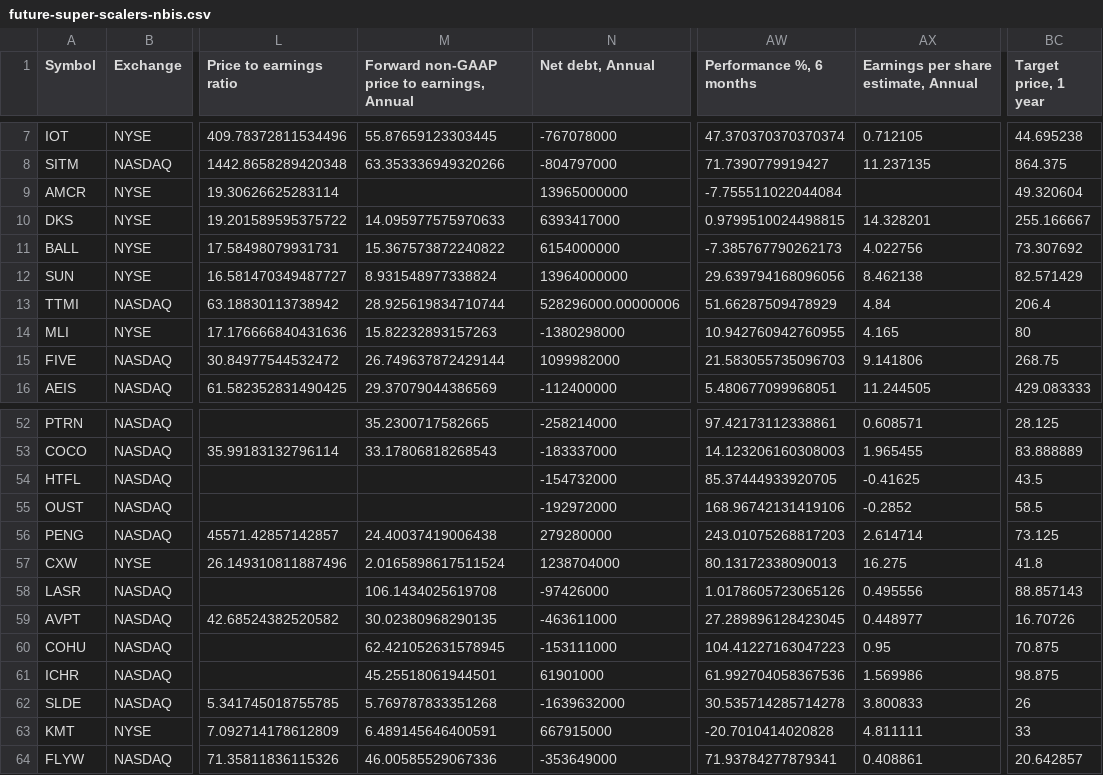
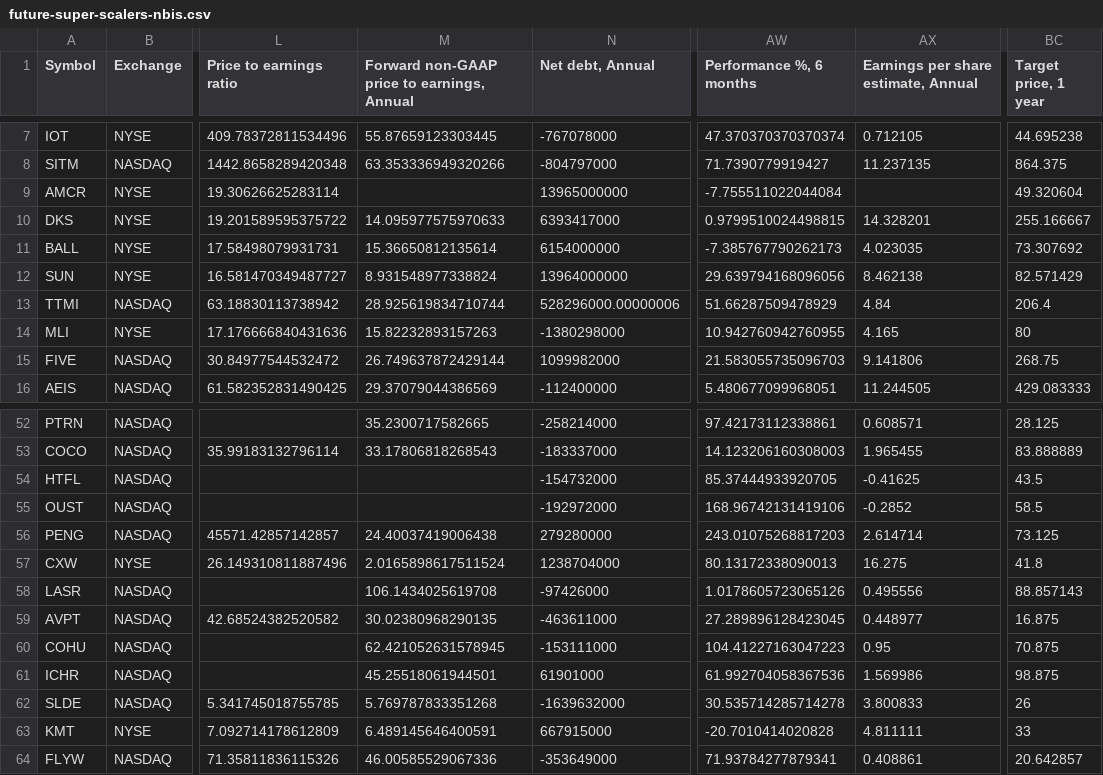
Before and after one commit to radhevrishi/market-cockpit, a CSV file: frontend/public/data/tradingview/future-super-scalers-nbis.csv, drawn as a sheet; only a part is shown, gaps mark what is left out; the diff names each change by its address in the sheet, - before the commit and + after, or states it on an @@ line.

```diff
--- a/frontend/public/data/tradingview/future-super-scalers-nbis.csv
+++ b/frontend/public/data/tradingview/future-super-scalers-nbis.csv
-M11: 15.367573872240822
+M11: 15.36650812135614
-AX11: 4.022756
+AX11: 4.023035
-BC59 (Target price, 1 year): 16.70726
+BC59 (Target price, 1 year): 16.875
```
Also changed, not shown: frontend/public/data/tradingview/episodic-pivot.csv, frontend/public/data/tradingview/liquidity-leaders.csv, 34 other files.
